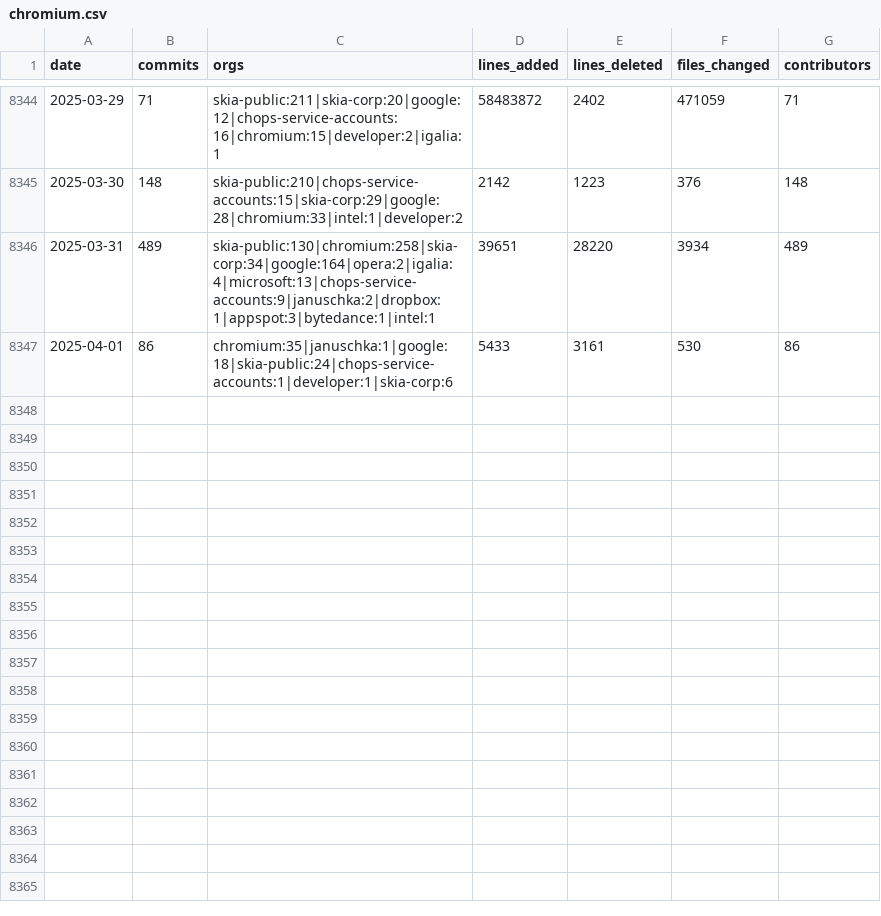
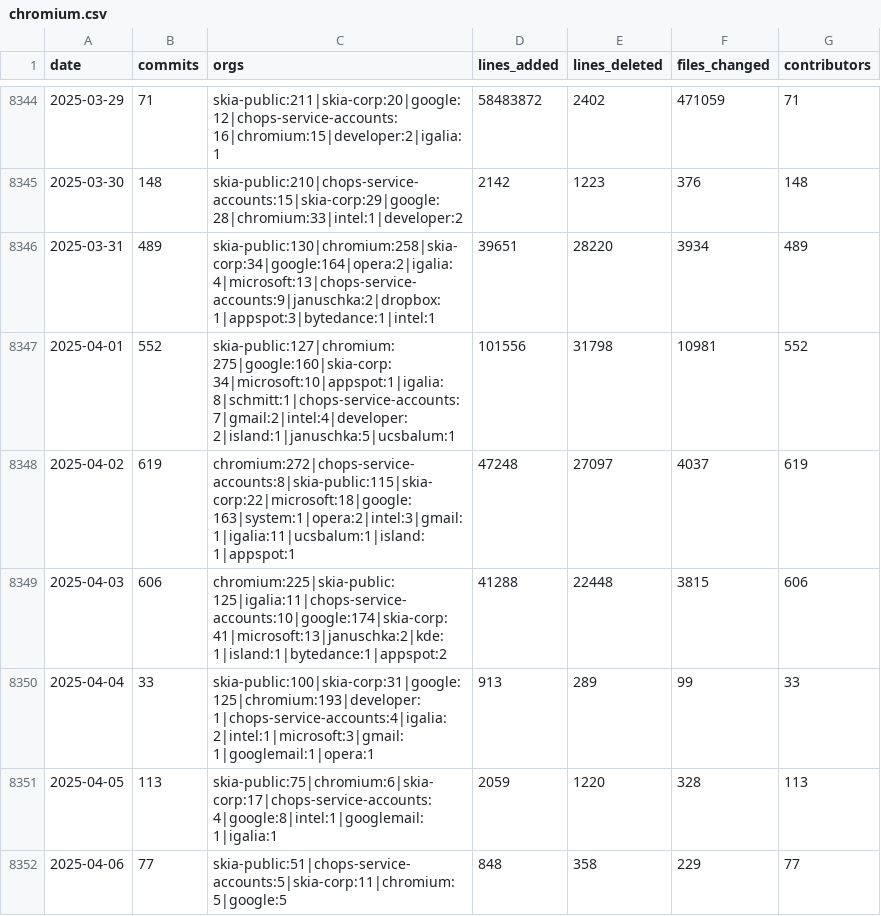
Before and after one commit to bitplane/git-stats, a CSV file: data/chromium.csv, drawn as a sheet; only a part is shown, gaps mark what is left out.

```diff
--- a/data/chromium.csv
+++ b/data/chromium.csv
@@ -8346,2 +8346,7 @@ date,commits,orgs,lines_added,lines_deleted,files_changed,contributors
 2025-03-31,489,skia-public:130|chromium:258|skia-corp:34|google:164|opera:2|igalia:4|microsoft:13|chops-service-accounts:9|januschka:2|dropbox:1|appspot:3|bytedance:1|intel:1,39651,28220,3934,489
-2025-04-01,86,chromium:35|januschka:1|google:18|skia-public:24|chops-service-accounts:1|developer:1|skia-corp:6,5433,3161,530,86
+2025-04-01,552,skia-public:127|chromium:275|google:160|skia-corp:34|microsoft:10|appspot:1|igalia:8|schmitt:1|chops-service-accounts:7|gmail:2|intel:4|developer:2|island:1|januschka:5|ucsbalum:1,101556,31798,10981,552
+2025-04-02,619,chromium:272|chops-service-accounts:8|skia-public:115|skia-corp:22|microsoft:18|google:163|system:1|opera:2|intel:3|gmail:1|igalia:11|ucsbalum:1|island:1|appspot:1,47248,27097,4037,619
+2025-04-03,606,chromium:225|skia-public:125|igalia:11|chops-service-accounts:10|google:174|skia-corp:41|microsoft:13|januschka:2|kde:1|island:1|bytedance:1|appspot:2,41288,22448,3815,606
+2025-04-04,33,skia-public:100|skia-corp:31|google:125|chromium:193|developer:1|chops-service-accounts:4|igalia:2|intel:1|microsoft:3|gmail:1|googlemail:1|opera:1,913,289,99,33
+2025-04-05,113,skia-public:75|chromium:6|skia-corp:17|chops-service-accounts:4|google:8|intel:1|googlemail:1|igalia:1,2059,1220,328,113
+2025-04-06,77,skia-public:51|chops-service-accounts:5|skia-corp:11|chromium:5|google:5,848,358,229,77
```
Also changed, not shown: data/cpython.csv, data/node.csv, 12 other files.
